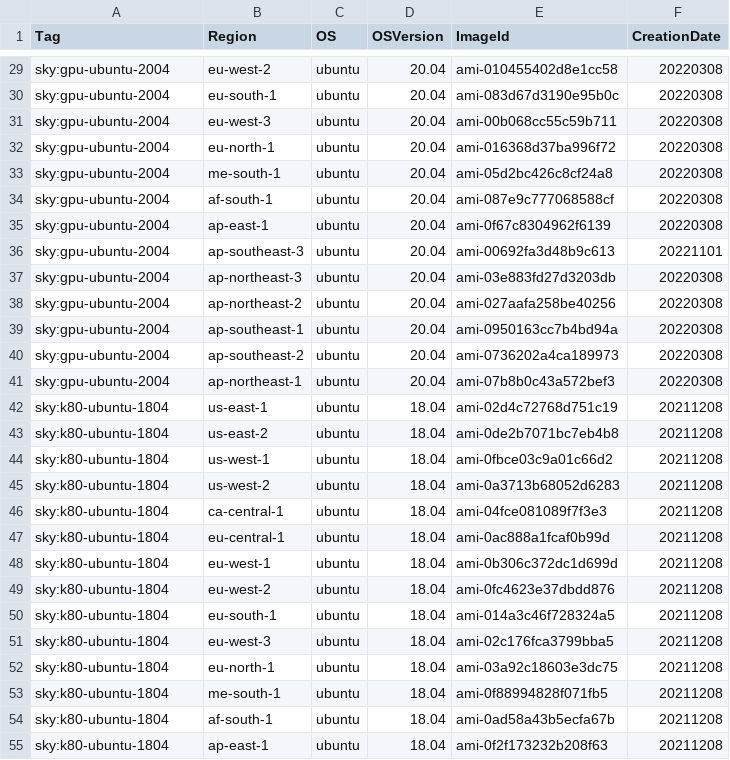
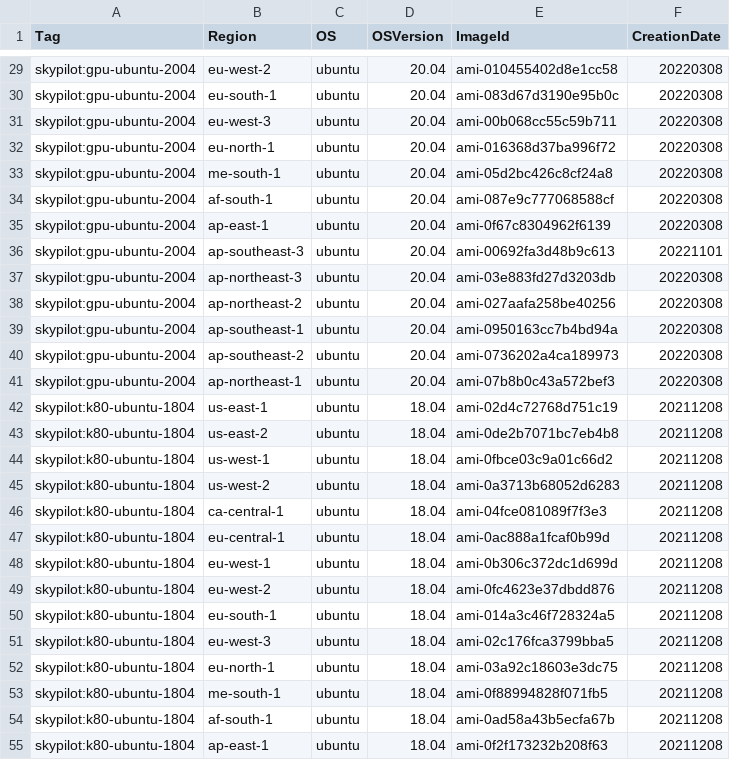
Before and after one commit to skypilot-org/skypilot-catalog, a CSV file: catalogs/v4/aws/images.csv, drawn as a sheet; only a part is shown, gaps mark what is left out; the diff covers the shown part only; the diff names each change by its address in the sheet, - before the commit and + after, or states it on an @@ line.

```diff
--- a/catalogs/v4/aws/images.csv
+++ b/catalogs/v4/aws/images.csv
-A29:A41 (Tag): sky:gpu-ubuntu-2004
+A29:A41 (Tag): skypilot:gpu-ubuntu-2004
-A42:A55 (Tag): sky:k80-ubuntu-1804
+A42:A55 (Tag): skypilot:k80-ubuntu-1804
```
Also changed, not shown: 53 edited cells elsewhere in this file.
